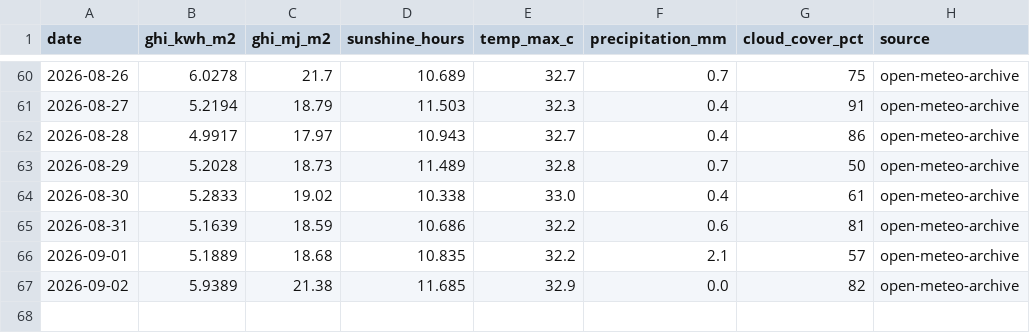
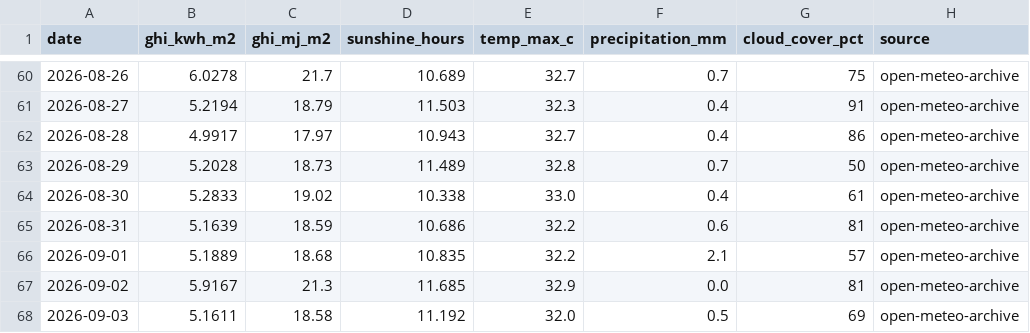
Before and after one commit to Sahil2911/Inverter, a CSV file: data/processed/irradiance_kalol.csv, drawn as a sheet; only a part is shown, gaps mark what is left out.

```diff
--- a/data/processed/irradiance_kalol.csv
+++ b/data/processed/irradiance_kalol.csv
@@ -66,2 +66,3 @@ date,ghi_kwh_m2,ghi_mj_m2,sunshine_hours,temp_max_c,precipitation_mm,cloud_cover
 2026-09-01,5.1889,18.68,10.835,32.2,2.1,57,open-meteo-archive
-2026-09-02,5.9389,21.38,11.685,32.9,0.0,82,open-meteo-archive
+2026-09-02,5.9167,21.3,11.685,32.9,0.0,81,open-meteo-archive
+2026-09-03,5.1611,18.58,11.192,32.0,0.5,69,open-meteo-archive
```
Also changed, not shown: data/processed/generation_daily.csv, data/processed/generation_sites.csv, 1 other file.
